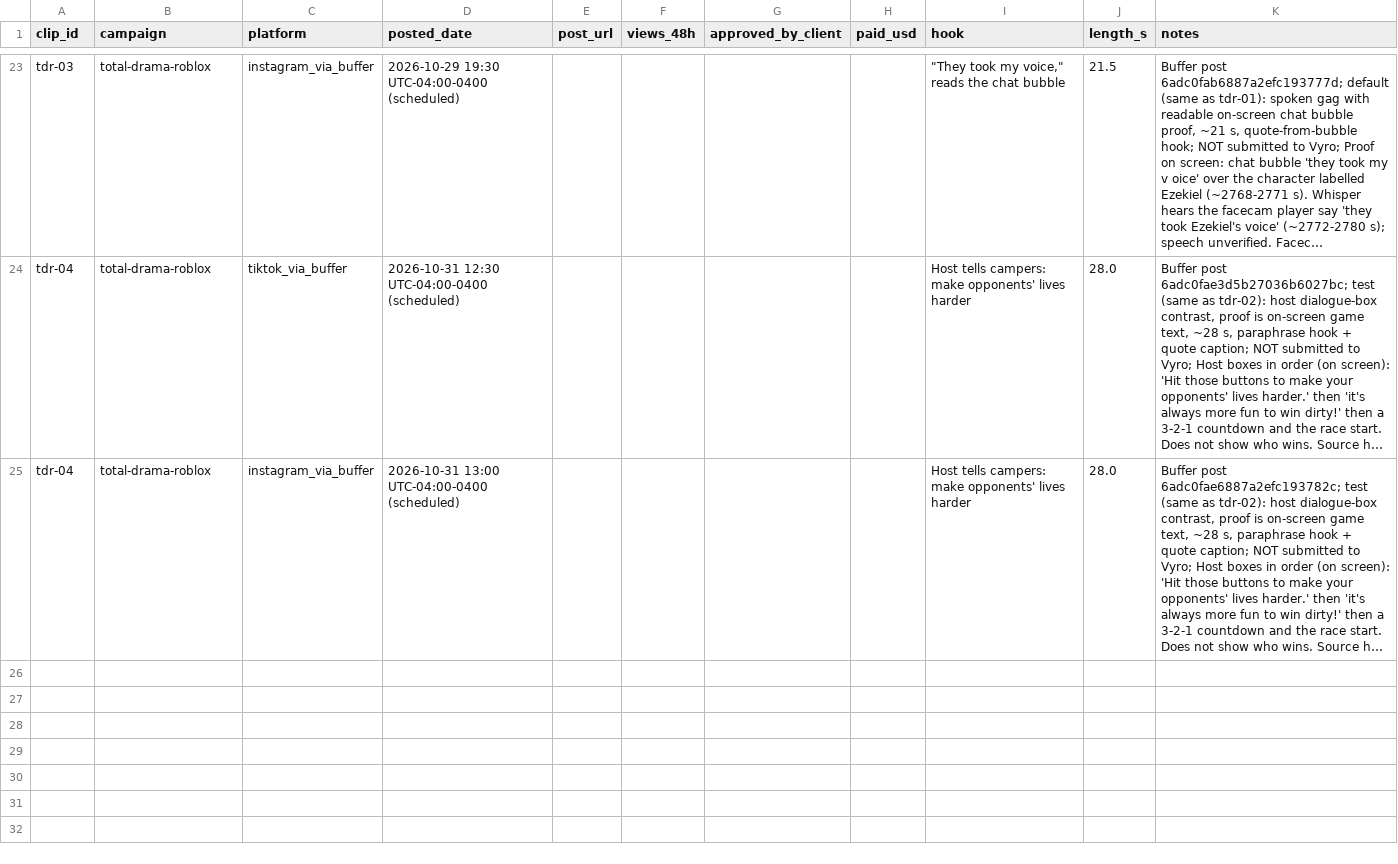
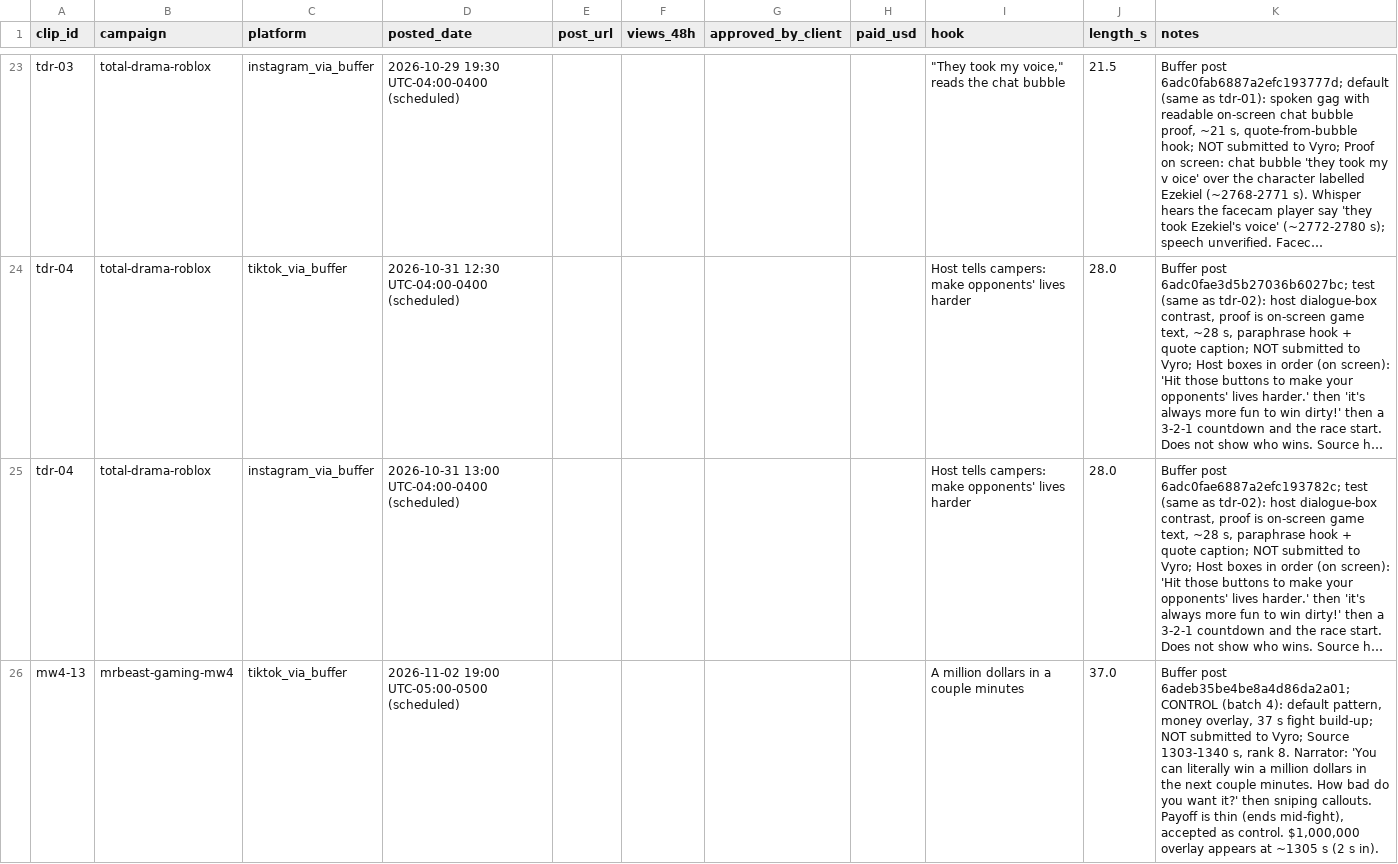
Before and after one commit to wdownard-dev/openclaw-workspace, a CSV file: projects/clips/results.csv, drawn as a sheet; only a part is shown, gaps mark what is left out; long unchanged cells end in …; the diff covers the shown part only; the diff names each change by its address in the sheet, - before the commit and + after, or states it on an @@ line.

```diff
--- a/projects/clips/results.csv
+++ b/projects/clips/results.csv
+row 26: mw4-13 | mrbeast-gaming-mw4 | tiktok_via_buffer | 2026-11-02 19:00 UTC-05:00-0500 (scheduled) |  |  |  |  | A million dollars in a couple minutes | 37.0 | Buffer post 6adeb35be4be8a4d86da2a01; CONTROL (batch 4): default pattern, money overlay, 37 s fight build-up; NOT submitted to Vyro; Source 1303-1340 s, rank 8. Narrator: 'You can literally win a million dollars in the next couple minutes. How bad do you want it?' then sniping callouts. Payoff is thin (ends mid-fight), accepted as control. $1,000,000 overlay appears at ~1305 s (2 s in).
```
Also changed, not shown: 3 added rows and 1 edited cell elsewhere in this file, projects/clips/results-snapshots.csv, 24 other files.
